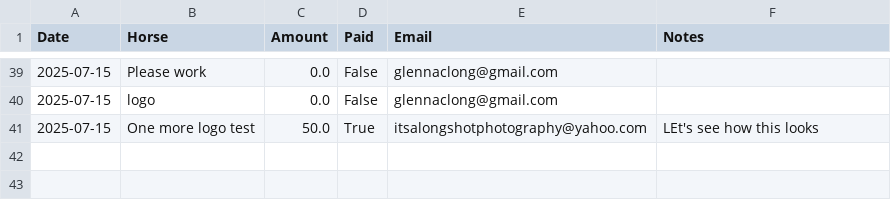
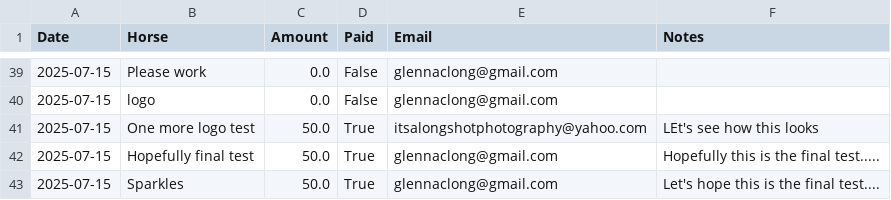
Before and after one commit to heatherLS/equine-bodywork, a CSV file: data/session_data.csv, drawn as a sheet; only a part is shown, gaps mark what is left out.

```diff
--- a/data/session_data.csv
+++ b/data/session_data.csv
@@ -41 +41,3 @@ Date,Horse,Amount,Paid,Email,Notes
 2025-07-15,One more logo test,50.0,True,itsalongshotphotography@yahoo.com,LEt's see how this looks
+2025-07-15,Hopefully final test,50.0,True,glennaclong@gmail.com,Hopefully this is the final test.....
+2025-07-15,Sparkles,50.0,True,glennaclong@gmail.com,Let's hope this is the final test....
```
Also changed, not shown: 5 other files.
